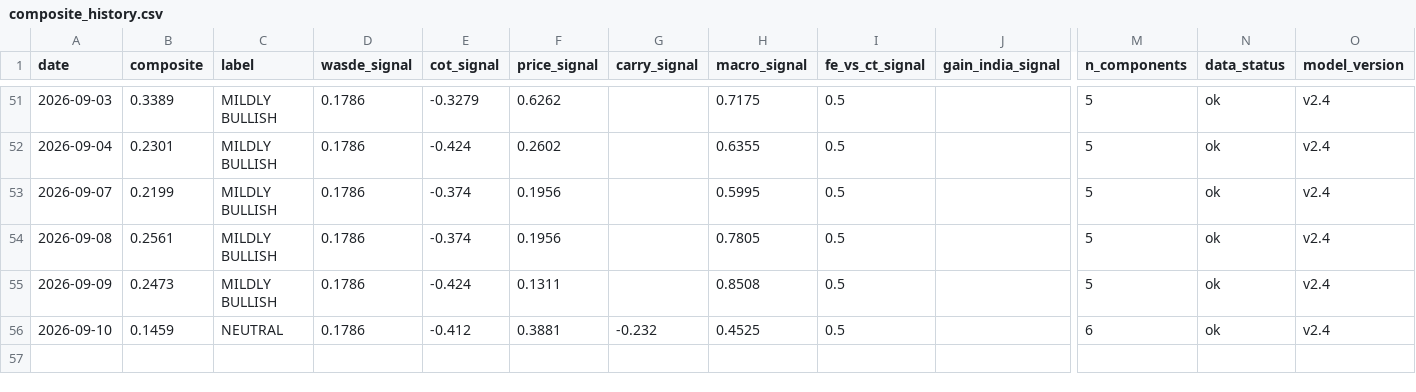
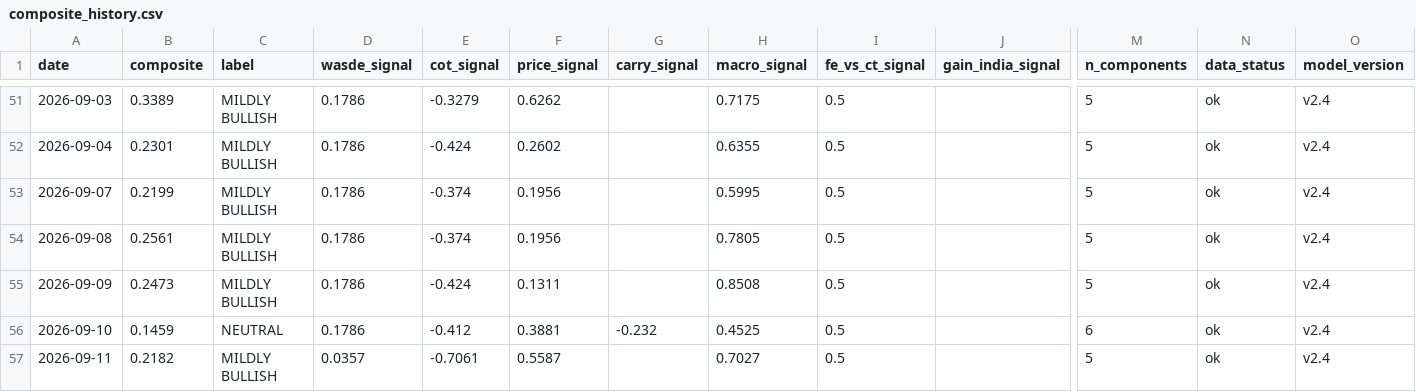
Before and after one commit to vlmsofts/oi-dashboard, a CSV file: data/signals/composite_history.csv, drawn as a sheet; only a part is shown, gaps mark what is left out; rows hold the shown columns only; the diff names each change by its address in the sheet, - before the commit and + after, or states it on an @@ line.

Commit message:
data: composite_history row 2026-09-11 (v2.4)

```diff
--- a/data/signals/composite_history.csv
+++ b/data/signals/composite_history.csv
+row 57: 2026-09-11 | 0.2182 | MILDLY BULLISH | 0.0357 | -0.7061 | 0.5587 |  | 0.7027 | 0.5 |  | 5 | ok | v2.4
```
